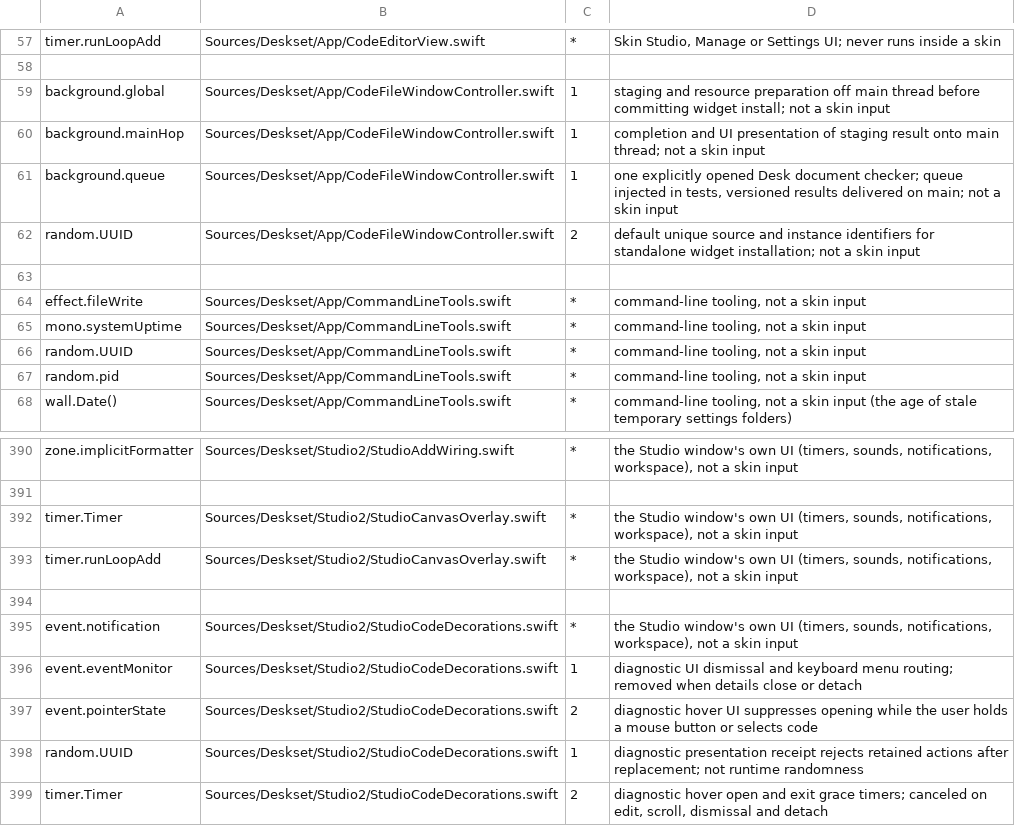
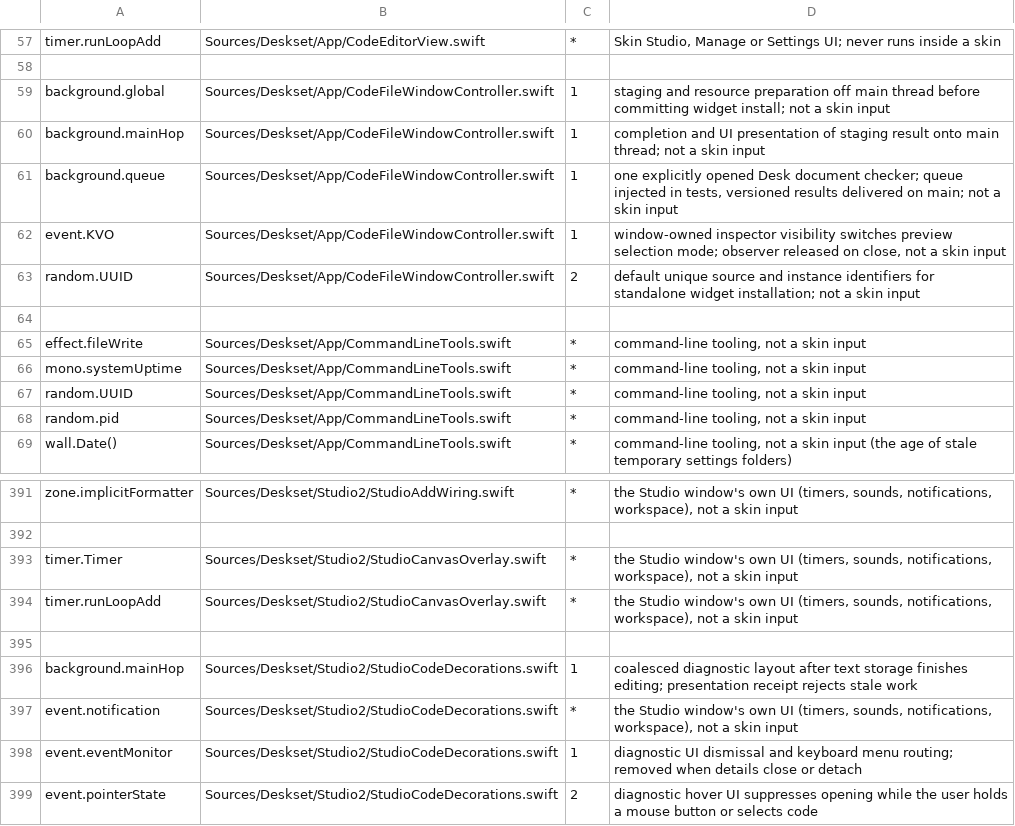
Before and after one commit to jokyme/Deskset, a TSV file: scripts/seams-allowlist.tsv, drawn as a sheet; only a part is shown, gaps mark what is left out; the shorter side is filled out with more unchanged rows; the diff names each change by its address in the sheet, - before the commit and + after, or states it on an @@ line.

Commit message:
Add checked Desk property editing

```diff
--- a/scripts/seams-allowlist.tsv
+++ b/scripts/seams-allowlist.tsv
+row 62: event.KVO | Sources/Deskset/App/CodeFileWindowController.swift | 1 | window-owned inspector visibility switches preview selection mode; observer released on close, not a skin input
+row 396: background.mainHop | Sources/Deskset/Studio2/StudioCodeDecorations.swift | 1 | coalesced diagnostic layout after text storage finishes editing; presentation receipt rejects stale work
```
Also changed, not shown: 16 other files.
